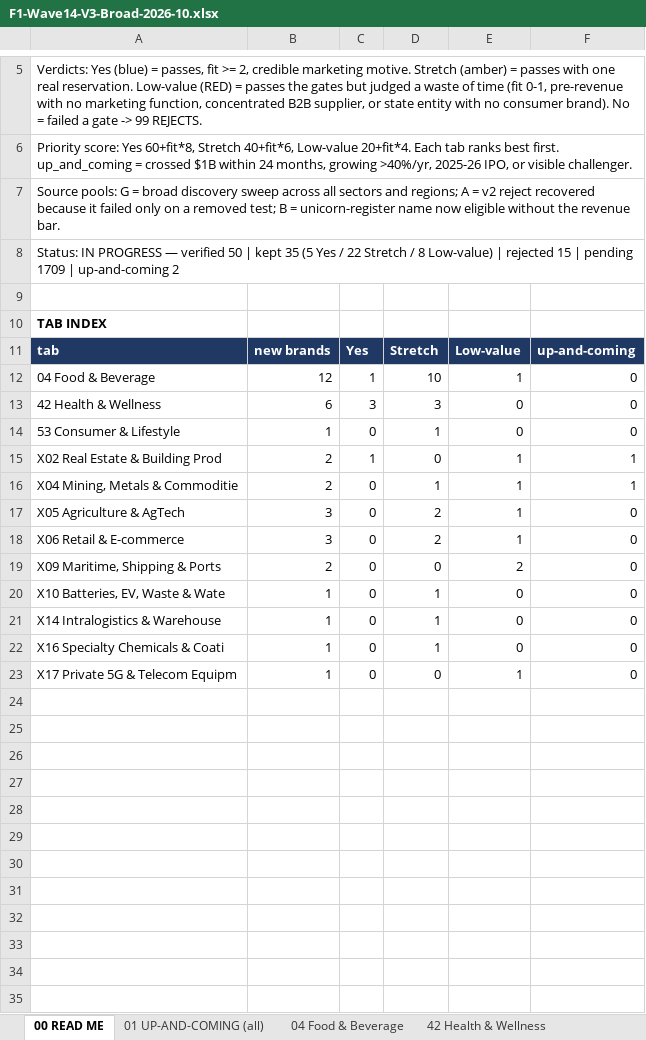
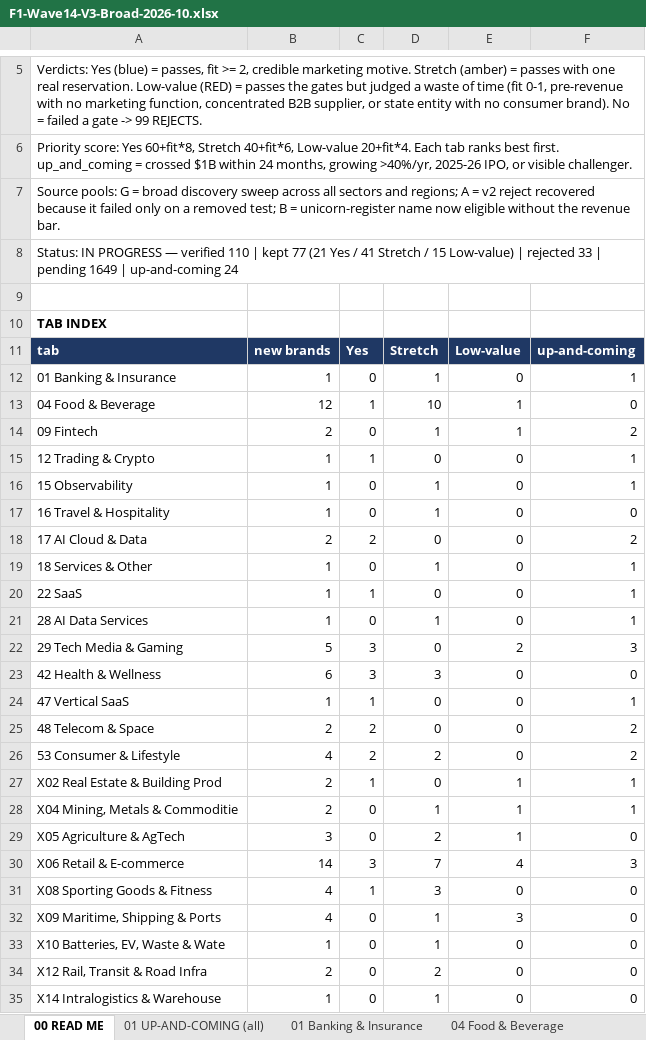
Before and after one commit to rahulgopalan42/rg42, an Excel workbook: reports/F1-Wave14-V3-Broad-2026-10.xlsx, sheet 00 READ ME, drawn as a sheet; only a part is shown, gaps mark what is left out; the shorter side is filled out with more unchanged rows; values as stored, in another font and other column widths than the file's, no borders; addresses are those after the commit; the diff covers the shown part only; the diff names each change by its address in the sheet, - before the commit and + after, or states it on an @@ line.

```diff
--- a/reports/F1-Wave14-V3-Broad-2026-10.xlsx (sheet 00 READ ME)
+++ b/reports/F1-Wave14-V3-Broad-2026-10.xlsx (sheet 00 READ ME)
+sheet tab: 01 Banking & Insurance
-A8: …— verified 50 | kept 35 (5 Yes / 22 Stretch / 8 Low-value) | rejected 15 | pending 1709 | up-and-coming 2
+A8: …— verified 110 | kept 77 (21 Yes / 41 Stretch / 15 Low-value) | rejected 33 | pending 1649 | up-and-coming 24
+row 12: 01 Banking & Insurance | 1 | 0 | 1 | 0 | 1
+row 14: 09 Fintech | 2 | 0 | 1 | 1 | 2
+row 15: 12 Trading & Crypto | 1 | 1 | 0 | 0 | 1
+row 16: 15 Observability | 1 | 0 | 1 | 0 | 1
+row 17: 16 Travel & Hospitality | 1 | 0 | 1 | 0 | 0
+row 18: 17 AI Cloud & Data | 2 | 2 | 0 | 0 | 2
+row 19: 18 Services & Other | 1 | 0 | 1 | 0 | 1
+row 20: 22 SaaS | 1 | 1 | 0 | 0 | 1
+row 21: 28 AI Data Services | 1 | 0 | 1 | 0 | 1
+row 22: 29 Tech Media & Gaming | 5 | 3 | 0 | 2 | 3
+row 24: 47 Vertical SaaS | 1 | 1 | 0 | 0 | 1
+row 25: 48 Telecom & Space | 2 | 2 | 0 | 0 | 2
-B26: 1
+B26: 4
-C26: 0
+C26: 2
-D26: 1
+D26: 2
-F26: 0
+F26: 2
-B30: 3
+B30: 14
-C30: 0
+C30: 3
-D30: 2
+D30: 7
-E30: 1
+E30: 4
-F30: 0
+F30: 3
+row 31: X08 Sporting Goods & Fitness | 4 | 1 | 3 | 0 | 0
-B32: 2
+B32: 4
-D32: 0
+D32: 1
-E32: 2
+E32: 3
+row 34: X12 Rail, Transit & Road Infra | 2 | 0 | 2 | 0 | 0
```
Also changed, not shown: 1 added row elsewhere in this sheet, sheet 01 UP-AND-COMING (all), sheet X06 Retail & E-commerce, sheet 98 PENDING, sheet 99 REJECTS, sheet 53 Consumer & Lifestyle, sheet X09 Maritime, Shipping & Ports, other sheet tabs.
